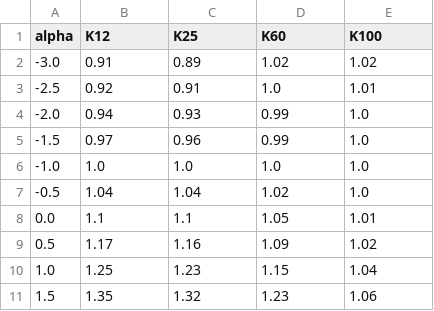
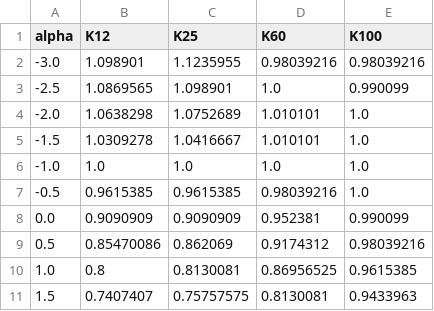
Before and after one commit to Stargrazer82301/ChrisFit, a CSV file: Colour_Corrections_IRAS.csv, drawn as a sheet; only a part is shown; the diff covers the shown part only.

Commit message:
Added Spitzer-MIPS colour correction files, and updated others

```diff
--- a/Colour_Corrections_IRAS.csv
+++ b/Colour_Corrections_IRAS.csv
@@ -1,11 +1,11 @@
 alpha,K12,K25,K60,K100
--3.0,0.91,0.89,1.02,1.02
--2.5,0.92,0.91,1.0,1.01
--2.0,0.94,0.93,0.99,1.0
--1.5,0.97,0.96,0.99,1.0
+-3.0,1.098901,1.1235955,0.98039216,0.98039216
+-2.5,1.0869565,1.098901,1.0,0.990099
+-2.0,1.0638298,1.0752689,1.010101,1.0
+-1.5,1.0309278,1.0416667,1.010101,1.0
 -1.0,1.0,1.0,1.0,1.0
--0.5,1.04,1.04,1.02,1.0
-0.0,1.1,1.1,1.05,1.01
-0.5,1.17,1.16,1.09,1.02
-1.0,1.25,1.23,1.15,1.04
-1.5,1.35,1.32,1.23,1.06
+-0.5,0.9615385,0.9615385,0.98039216,1.0
+0.0,0.9090909,0.9090909,0.952381,0.990099
+0.5,0.85470086,0.862069,0.9174312,0.98039216
+1.0,0.8,0.8130081,0.86956525,0.9615385
+1.5,0.7407407,0.75757575,0.8130081,0.9433963
```
Also changed, not shown: 12 edited cells elsewhere in this file, Colour_Corrections_SPIRE.csv, 2 other files.
